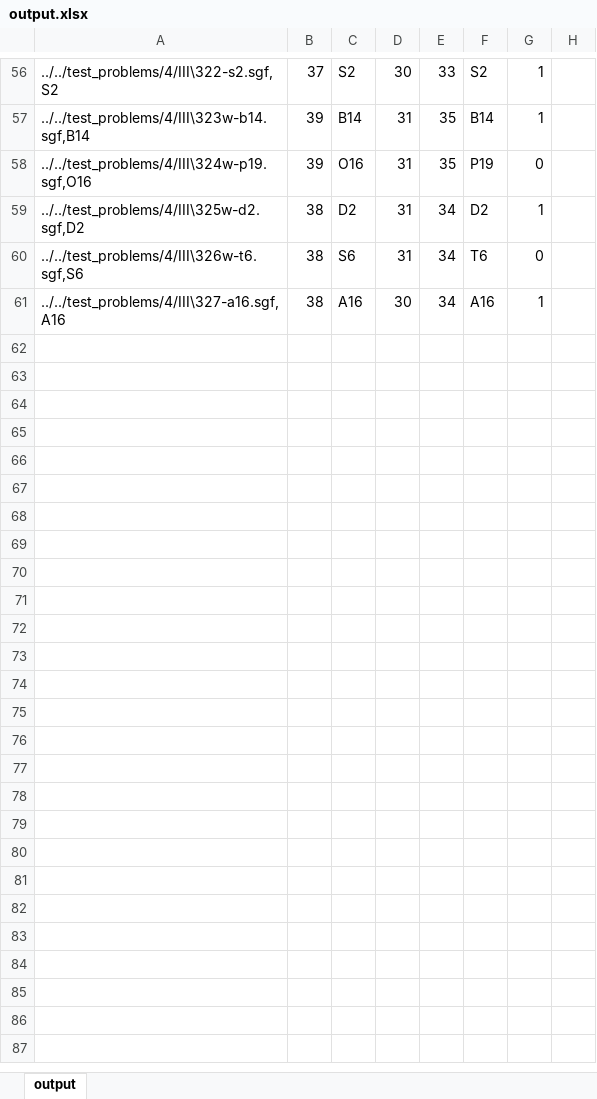
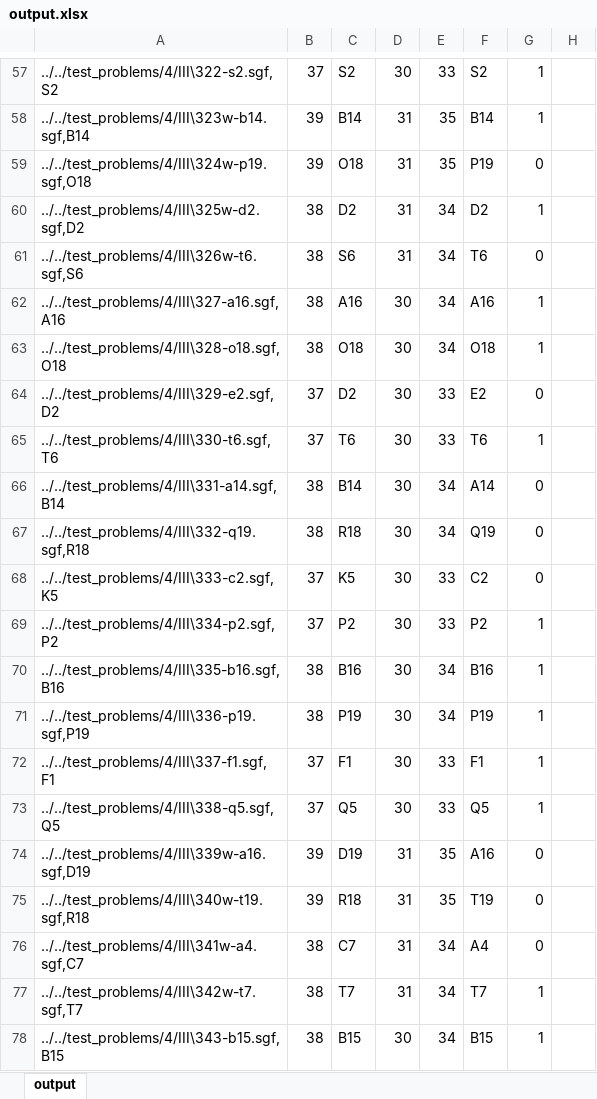
Before and after one commit to geovens/AQ, an Excel workbook: test_problems/output.xlsx, sheet output, drawn as a sheet; only a part is shown, gaps mark what is left out; values as stored, in another font and other column widths than the file's, no borders; addresses are those after the commit; the diff covers the shown part only; the diff names each change by its address in the sheet, - before the commit and + after, or states it on an @@ line.

```diff
--- a/test_problems/output.xlsx (sheet output)
+++ b/test_problems/output.xlsx (sheet output)
-A59: ../../test_problems/4/III\324w-p19.sgf,O16
+A59: ../../test_problems/4/III\324w-p19.sgf,O18
-C59: O16
+C59: O18
+row 63: ../../test_problems/4/III\328-o18.sgf,O18 | 38 | O18 | 30 | 34 | O18 | 1
+row 64: ../../test_problems/4/III\329-e2.sgf,D2 | 37 | D2 | 30 | 33 | E2 | 0
+row 65: ../../test_problems/4/III\330-t6.sgf,T6 | 37 | T6 | 30 | 33 | T6 | 1
+row 66: ../../test_problems/4/III\331-a14.sgf,B14 | 38 | B14 | 30 | 34 | A14 | 0
+row 67: ../../test_problems/4/III\332-q19.sgf,R18 | 38 | R18 | 30 | 34 | Q19 | 0
+row 68: ../../test_problems/4/III\333-c2.sgf,K5 | 37 | K5 | 30 | 33 | C2 | 0
+row 69: ../../test_problems/4/III\334-p2.sgf,P2 | 37 | P2 | 30 | 33 | P2 | 1
+row 70: ../../test_problems/4/III\335-b16.sgf,B16 | 38 | B16 | 30 | 34 | B16 | 1
+row 71: ../../test_problems/4/III\336-p19.sgf,P19 | 38 | P19 | 30 | 34 | P19 | 1
+row 72: ../../test_problems/4/III\337-f1.sgf,F1 | 37 | F1 | 30 | 33 | F1 | 1
+row 73: ../../test_problems/4/III\338-q5.sgf,Q5 | 37 | Q5 | 30 | 33 | Q5 | 1
+row 74: ../../test_problems/4/III\339w-a16.sgf,D19 | 39 | D19 | 31 | 35 | A16 | 0
+row 75: ../../test_problems/4/III\340w-t19.sgf,R18 | 39 | R18 | 31 | 35 | T19 | 0
+row 76: ../../test_problems/4/III\341w-a4.sgf,C7 | 38 | C7 | 31 | 34 | A4 | 0
+row 77: ../../test_problems/4/III\342w-t7.sgf,T7 | 38 | T7 | 31 | 34 | T7 | 1
+row 78: ../../test_problems/4/III\343-b15.sgf,B15 | 38 | B15 | 30 | 34 | B15 | 1
```
Also changed, not shown: 48 added rows and 36 edited cells elsewhere in this sheet, formulas that keep their value, 3 other files.
